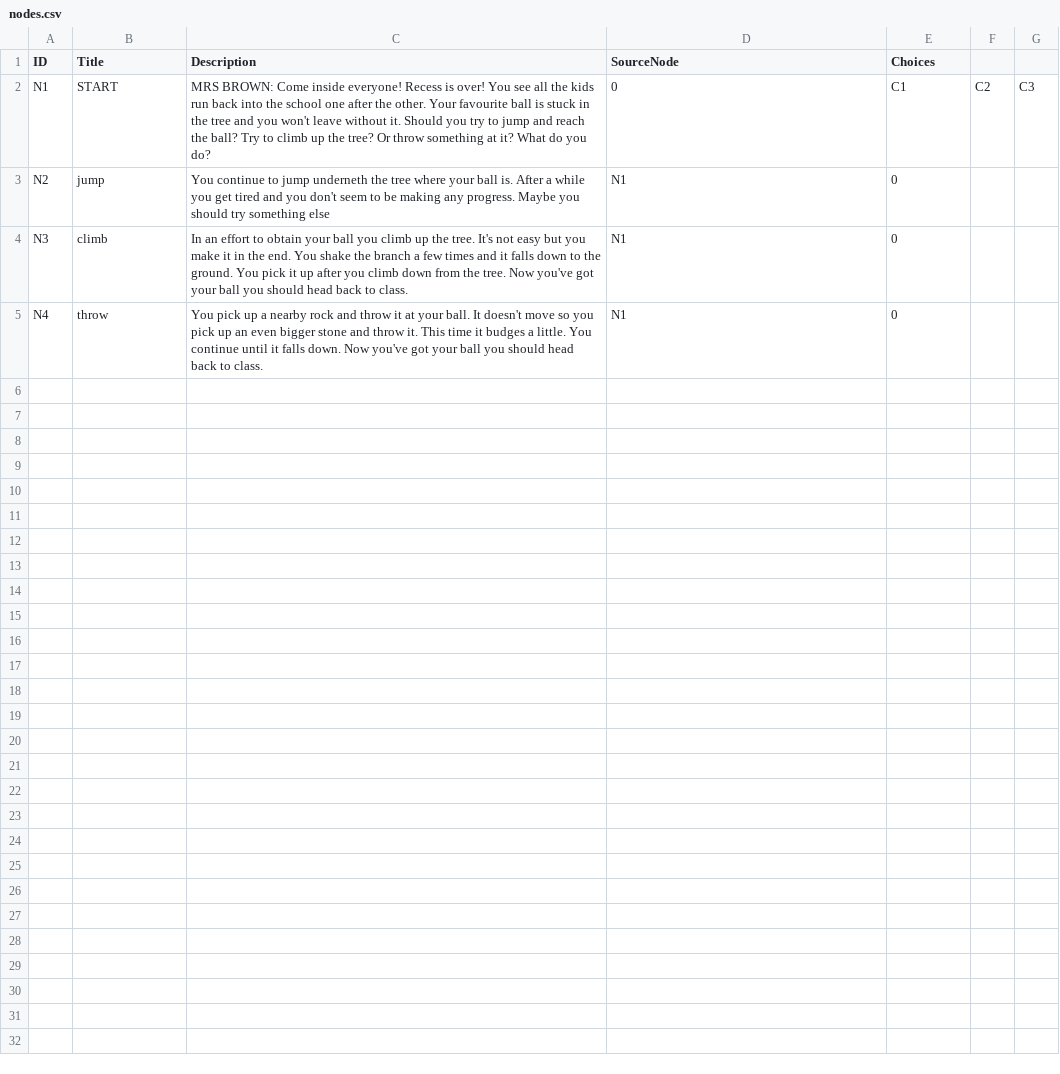
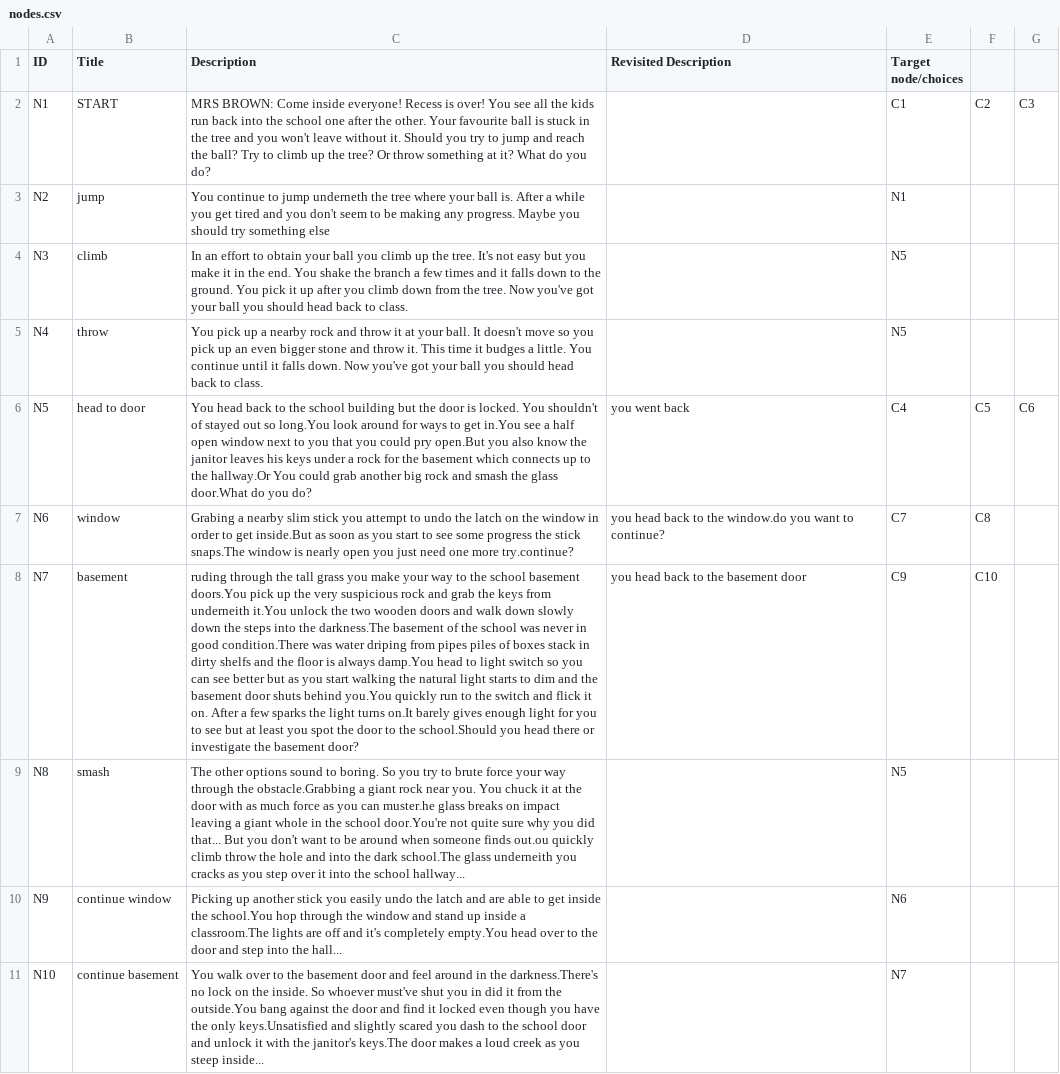
Before and after one commit to tylerbutters/Pick-a-Path-Framework, a CSV file: PickAPath/DataFiles/nodes.csv, drawn as a sheet; the diff names each change by its address in the sheet, - before the commit and + after, or states it on an @@ line.

Commit message:
changed framework: target node OR chocies

```diff
--- a/PickAPath/DataFiles/nodes.csv
+++ b/PickAPath/DataFiles/nodes.csv
-D1: SourceNode
+D1: Revisited Description
-E1: Choices
+E1: Target node/choices
-D2 (Revisited Description): 0
+D2 (Revisited Description): (empty)
-D3:D5 (Revisited Description): N1
+D3:D5 (Revisited Description): (empty)
-E3 (Target node/choices): 0
+E3 (Target node/choices): N1
-E4:E5 (Target node/choices): 0
+E4:E5 (Target node/choices): N5
+row 6: N5 | head to door | You head back to the school building but the door is locked. You shouldn't of stayed out so long.You look around for ways to get in.You see a half open window next to you that you could pry open.But you also know the janitor leaves his keys under a rock for the basement which connects up to the hallway.Or You could grab another big rock and smash the glass door.What do you do? | you went back | C4 | C5 | C6
+row 7: N6 | window | Grabing a nearby slim stick you attempt to undo the latch on the window in order to get inside.But as soon as you start to see some progress the stick snaps.The window is nearly open you just need one more try.continue? | you head back to the window.do you want to continue? | C7 | C8
+row 8: N7 | basement | ruding through the tall grass you make your way to the school basement doors.You pick up the very suspicious rock and grab the keys from underneith it.You unlock the two wooden doors and walk down slowly down the steps into the darkness.The basement of the school was never in good condition.There was water driping from pipes piles of boxes stack in dirty shelfs and the floor is always damp.You head to light switch so you can see better but as you start walking the natural light starts to dim and the basement door shuts behind you.You quickly run to the switch and flick it on. After a few sparks the light turns on.It barely gives enough light for you to see but at least you spot the door to the school.Should you head there or investigate the basement door? | you head back to the basement door | C9 | C10
+row 9: N8 | smash | The other options sound to boring. So you try to brute force your way through the obstacle.Grabbing a giant rock near you. You chuck it at the door with as much force as you can muster.he glass breaks on impact leaving a giant whole in the school door.You're not quite sure why you did that... But you don't want to be around when someone finds out.ou quickly climb throw the hole and into the dark school.The glass underneith you cracks as you step over it into the school hallway... |  | N5
+row 10: N9 | continue window | Picking up another stick you easily undo the latch and are able to get inside the school.You hop through the window and stand up inside a classroom.The lights are off and it's completely empty.You head over to the door and step into the hall... |  | N6
+row 11: N10 | continue basement | You walk over to the basement door and feel around in the darkness.There's no lock on the inside. So whoever must've shut you in did it from the outside.You bang against the door and find it locked even though you have the only keys.Unsatisfied and slightly scared you dash to the school door and unlock it with the janitor's keys.The door makes a loud creek as you steep inside... |  | N7
```
Also changed, not shown: 5 other files.
